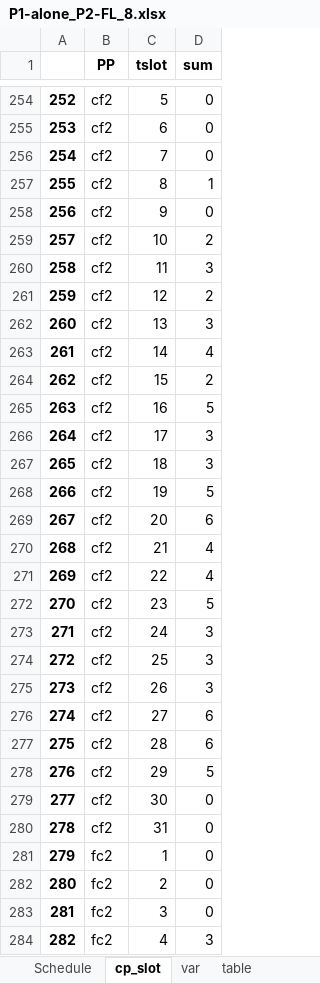
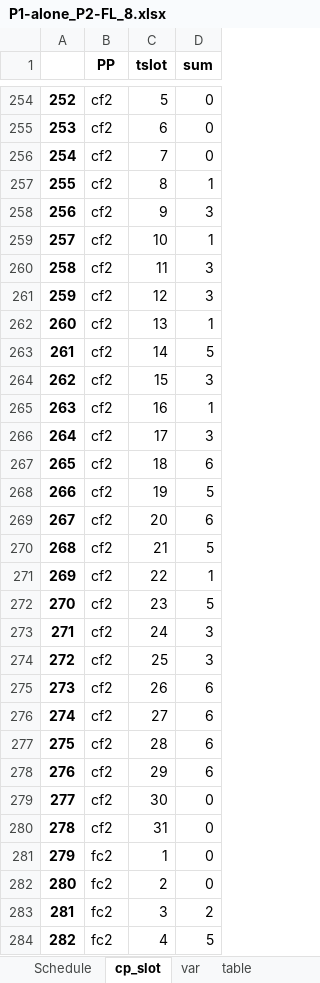
Before and after one commit to ridwanreza15/PFP-CC, an Excel workbook: PFP-CC/Example 2 Phase Heuristic/2 Final_Output/P1-alone_P2-FL_8.xlsx, sheet cp_slot, drawn as a sheet; only a part is shown, gaps mark what is left out; values as stored, in another font and other column widths than the file's, no borders; the diff covers the shown part only; the diff names each change by its address in the sheet, - before the commit and + after, or states it on an @@ line.

```diff
--- a/PFP-CC/Example 2 Phase Heuristic/2 Final_Output/P1-alone_P2-FL_8.xlsx (sheet cp_slot)
+++ b/PFP-CC/Example 2 Phase Heuristic/2 Final_Output/P1-alone_P2-FL_8.xlsx (sheet cp_slot)
-D258 (sum): 0
+D258 (sum): 3
-D259 (sum): 2
+D259 (sum): 1
-D261 (sum): 2
+D261 (sum): 3
-D262 (sum): 3
+D262 (sum): 1
-D263 (sum): 4
+D263 (sum): 5
-D264 (sum): 2
+D264 (sum): 3
-D265 (sum): 5
+D265 (sum): 1
-D267 (sum): 3
+D267 (sum): 6
-D270 (sum): 4
+D270 (sum): 5
-D271 (sum): 4
+D271 (sum): 1
-D275 (sum): 3
+D275 (sum): 6
-D278 (sum): 5
+D278 (sum): 6
-D283 (sum): 0
+D283 (sum): 2
-D284 (sum): 3
+D284 (sum): 5
```
Also changed, not shown: 151 edited cells elsewhere in this sheet, sheet var, sheet table, sheet Schedule, sheet formation, PFP-CC/Example 2 Phase Heuristic/2 Final_Output/P1-alone_P2-FL_10.xlsx, PFP-CC/Example 2 Phase Heuristic/2 Final_Output/P1-alone_P2-FL_7.xlsx, 1 other file.
